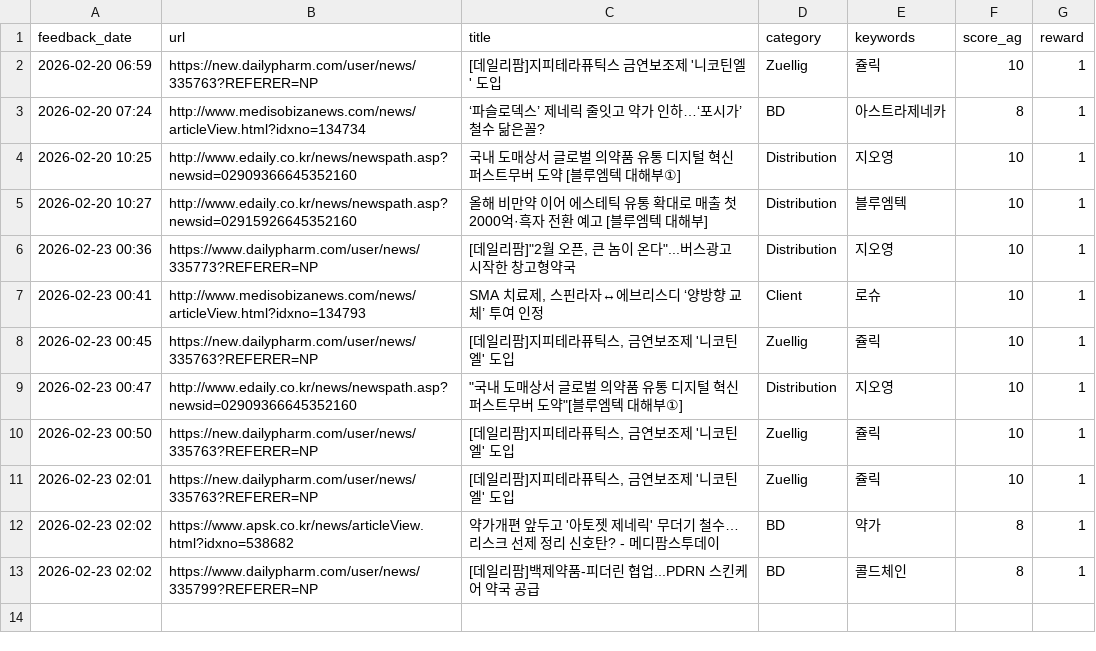
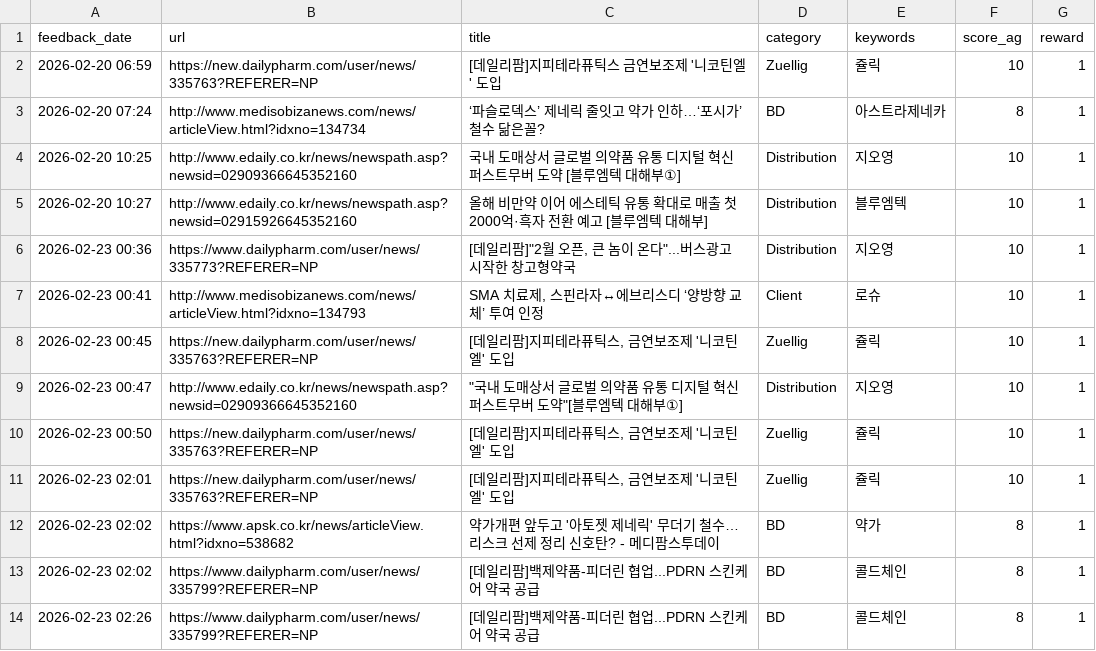
Before and after one commit to Lilyleeyaa/zp-market-monitoring-v3-share, a CSV file: data/labels/feedback_log.csv, drawn as a sheet; the diff names each change by its address in the sheet, - before the commit and + after, or states it on an @@ line.

Commit message:
Feedback: [데일리팜]백제약품-피더린 협업...PDRN 스킨케어 약국 공급... (2026-02-23 02:26)

```diff
--- a/data/labels/feedback_log.csv
+++ b/data/labels/feedback_log.csv
+row 14: 2026-02-23 02:26 | https://www.dailypharm.com/user/news/335799?REFERER=NP | [데일리팜]백제약품-피더린 협업...PDRN 스킨케어 약국 공급 | BD | 콜드체인 | 8 | 1
```
